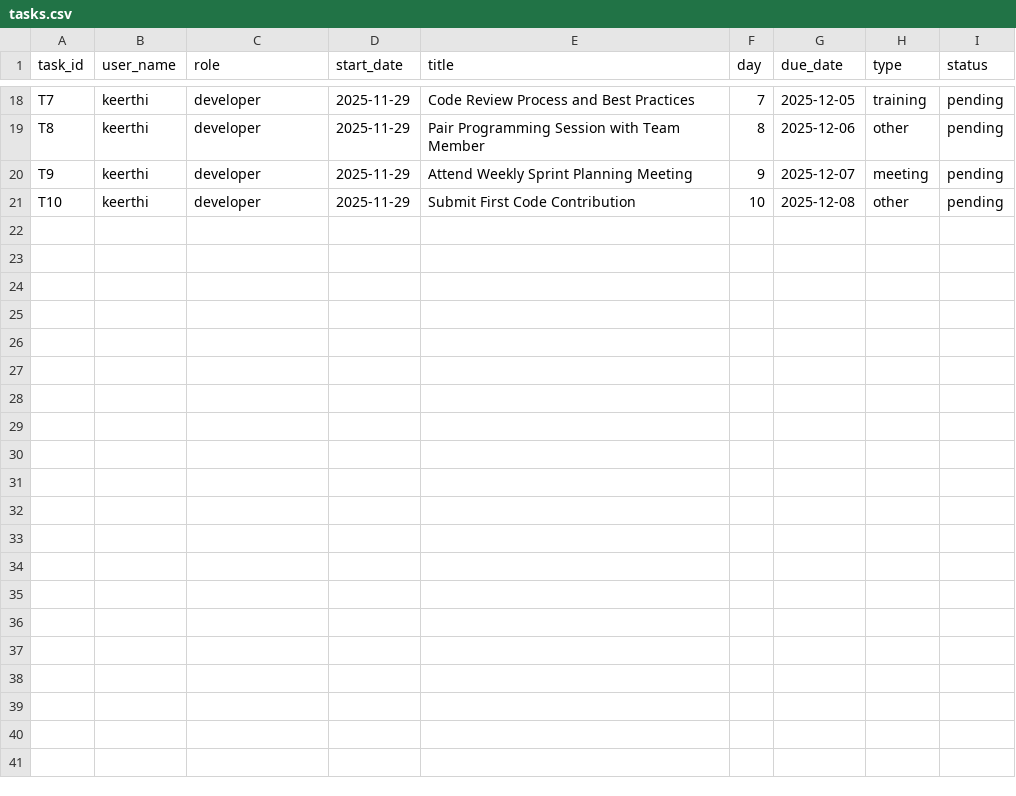
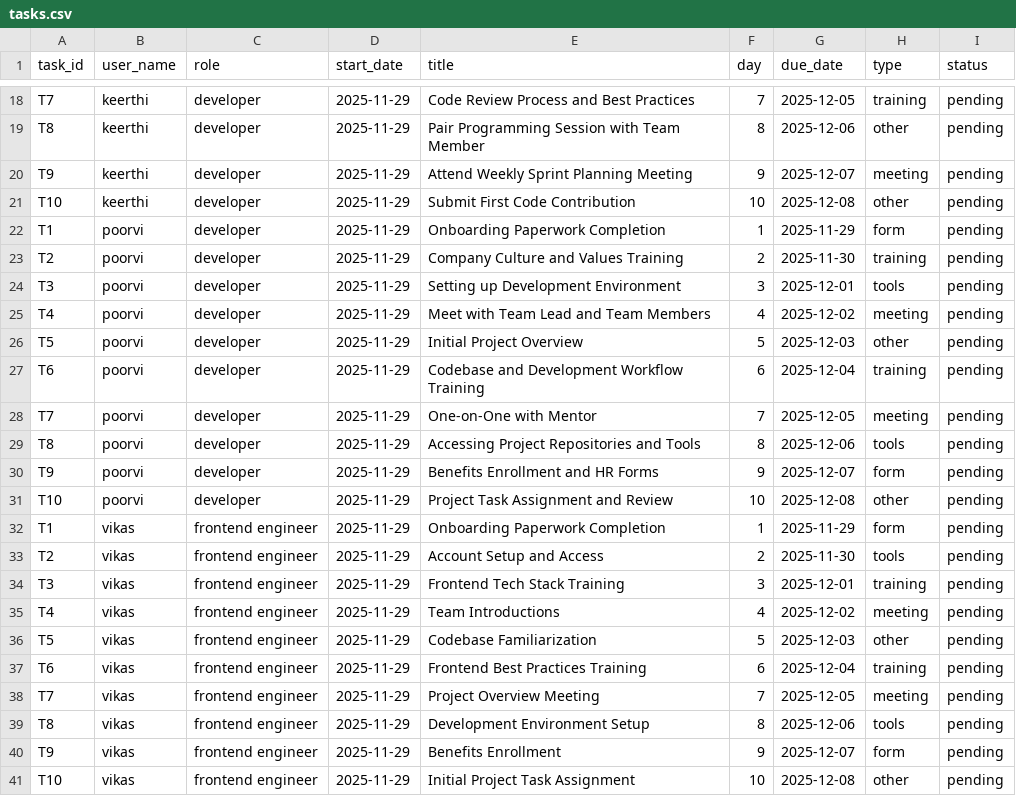
Before and after one commit to PoorvikaL/BuddyBot, a CSV file: logs/tasks.csv, drawn as a sheet; only a part is shown, gaps mark what is left out; the diff names each change by its address in the sheet, - before the commit and + after, or states it on an @@ line.

Commit message:
Sync local app with OnboardEase repo

```diff
--- a/logs/tasks.csv
+++ b/logs/tasks.csv
+row 22: T1 | poorvi | developer | 2025-11-29 | Onboarding Paperwork Completion | 1 | 2025-11-29 | form | pending
+row 23: T2 | poorvi | developer | 2025-11-29 | Company Culture and Values Training | 2 | 2025-11-30 | training | pending
+row 24: T3 | poorvi | developer | 2025-11-29 | Setting up Development Environment | 3 | 2025-12-01 | tools | pending
+row 25: T4 | poorvi | developer | 2025-11-29 | Meet with Team Lead and Team Members | 4 | 2025-12-02 | meeting | pending
+row 26: T5 | poorvi | developer | 2025-11-29 | Initial Project Overview | 5 | 2025-12-03 | other | pending
+row 27: T6 | poorvi | developer | 2025-11-29 | Codebase and Development Workflow Training | 6 | 2025-12-04 | training | pending
+row 28: T7 | poorvi | developer | 2025-11-29 | One-on-One with Mentor | 7 | 2025-12-05 | meeting | pending
+row 29: T8 | poorvi | developer | 2025-11-29 | Accessing Project Repositories and Tools | 8 | 2025-12-06 | tools | pending
+row 30: T9 | poorvi | developer | 2025-11-29 | Benefits Enrollment and HR Forms | 9 | 2025-12-07 | form | pending
+row 31: T10 | poorvi | developer | 2025-11-29 | Project Task Assignment and Review | 10 | 2025-12-08 | other | pending
+row 32: T1 | vikas | frontend engineer | 2025-11-29 | Onboarding Paperwork Completion | 1 | 2025-11-29 | form | pending
+row 33: T2 | vikas | frontend engineer | 2025-11-29 | Account Setup and Access | 2 | 2025-11-30 | tools | pending
+row 34: T3 | vikas | frontend engineer | 2025-11-29 | Frontend Tech Stack Training | 3 | 2025-12-01 | training | pending
+row 35: T4 | vikas | frontend engineer | 2025-11-29 | Team Introductions | 4 | 2025-12-02 | meeting | pending
+row 36: T5 | vikas | frontend engineer | 2025-11-29 | Codebase Familiarization | 5 | 2025-12-03 | other | pending
+row 37: T6 | vikas | frontend engineer | 2025-11-29 | Frontend Best Practices Training | 6 | 2025-12-04 | training | pending
+row 38: T7 | vikas | frontend engineer | 2025-11-29 | Project Overview Meeting | 7 | 2025-12-05 | meeting | pending
+row 39: T8 | vikas | frontend engineer | 2025-11-29 | Development Environment Setup | 8 | 2025-12-06 | tools | pending
+row 40: T9 | vikas | frontend engineer | 2025-11-29 | Benefits Enrollment | 9 | 2025-12-07 | form | pending
+row 41: T10 | vikas | frontend engineer | 2025-11-29 | Initial Project Task Assignment | 10 | 2025-12-08 | other | pending
```
Also changed, not shown: logs/interactions.csv, 12 other files.
